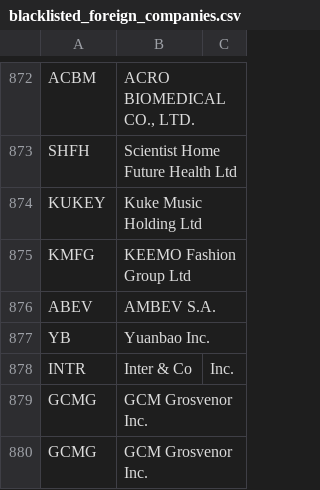
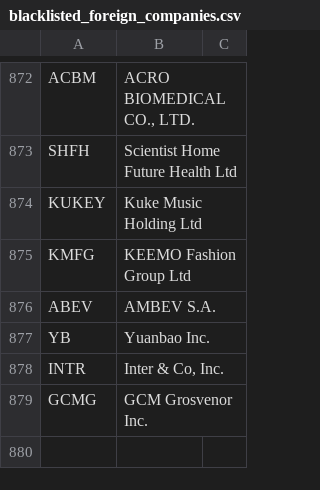
Before and after one commit to adityahpatel/fcf-ev-screener, a CSV file: blacklisted_foreign_companies.csv, drawn as a sheet; only a part is shown, gaps mark what is left out; the diff names each change by its address in the sheet, - before the commit and + after, or states it on an @@ line.

Commit message:
Fix malformed CSV row crashing weekly fetch workflow
INTR's unquoted "Inter & Co, Inc." had an embedded comma, breaking
the 2-column CSV shape and causing pandas.read_csv to raise
ParserError on every run since June 13 (all 3 retries failed
identically). Also dedupes a duplicate GCMG row.

```diff
--- a/blacklisted_foreign_companies.csv
+++ b/blacklisted_foreign_companies.csv
-B878: Inter & Co
+B878: Inter & Co, Inc.
-C878: Inc.
+C878: (empty)
-row 879: GCMG | GCM Grosvenor Inc.
```
